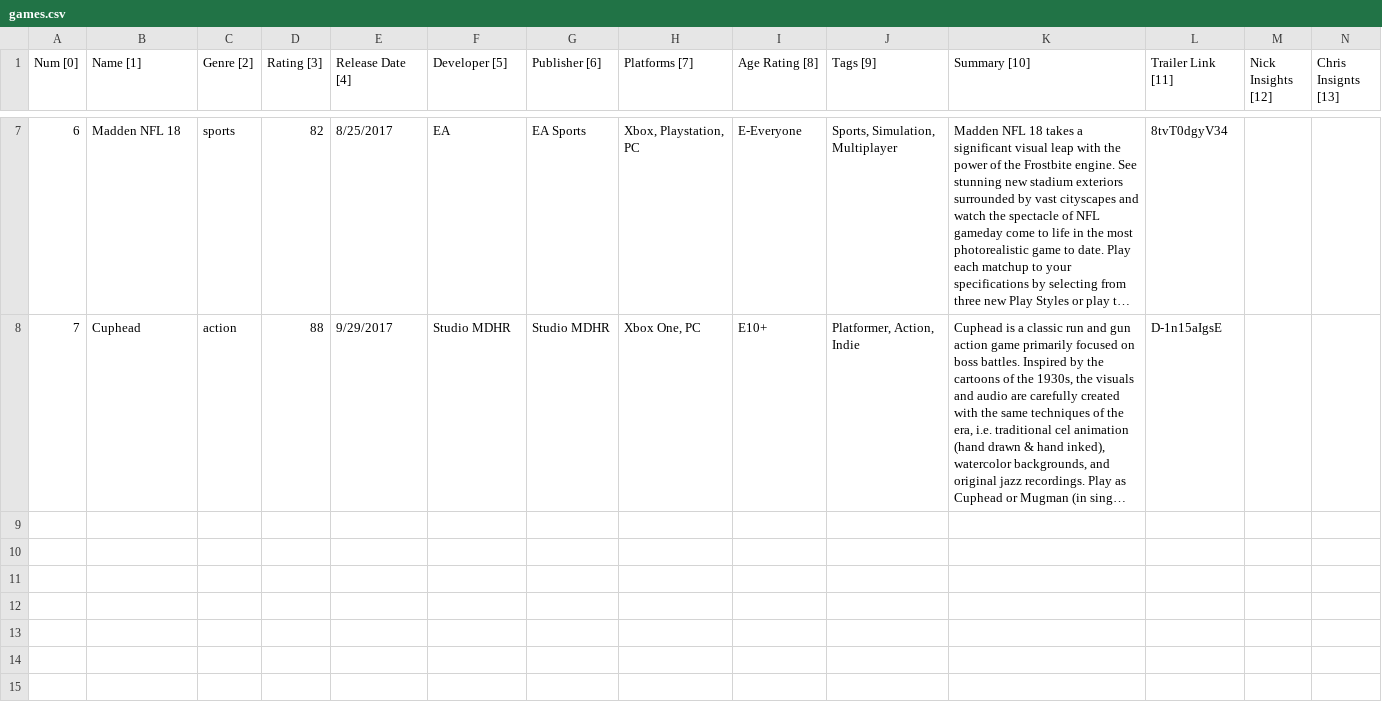
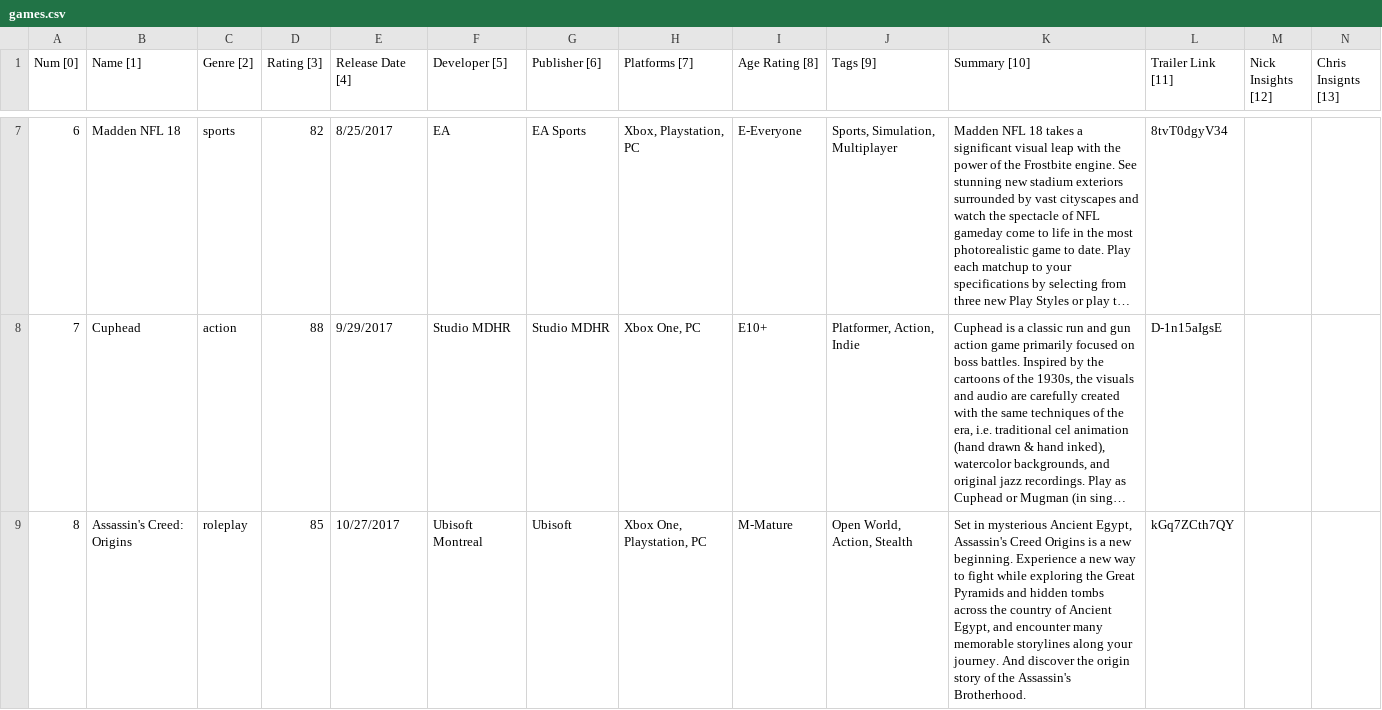
Before and after one commit to nicholashanoian/cs008-final, a CSV file: data/games.csv, drawn as a sheet; only a part is shown, gaps mark what is left out; long unchanged cells end in …; rows hold the shown columns only; the diff names each change by its address in the sheet, - before the commit and + after, or states it on an @@ line.

Commit message:
game #8
everything for game 8

```diff
--- a/data/games.csv
+++ b/data/games.csv
+row 9: 8 | Assassin's Creed: Origins | roleplay | 85 | 10/27/2017 | Ubisoft Montreal | Ubisoft | Xbox One, Playstation, PC | M-Mature | Open World, Action, Stealth | Set in mysterious Ancient Egypt, Assassin's Creed Origins is a new beginning. Experience a new way to fight while exploring the Great Pyramids and hidden tombs across the country of Ancient Egypt, and encounter many memorable storylines along your journey. And discover the origin story of the Assassin's Brotherhood. | kGq7ZCth7QY
```
Also changed, not shown: 6 other files.
